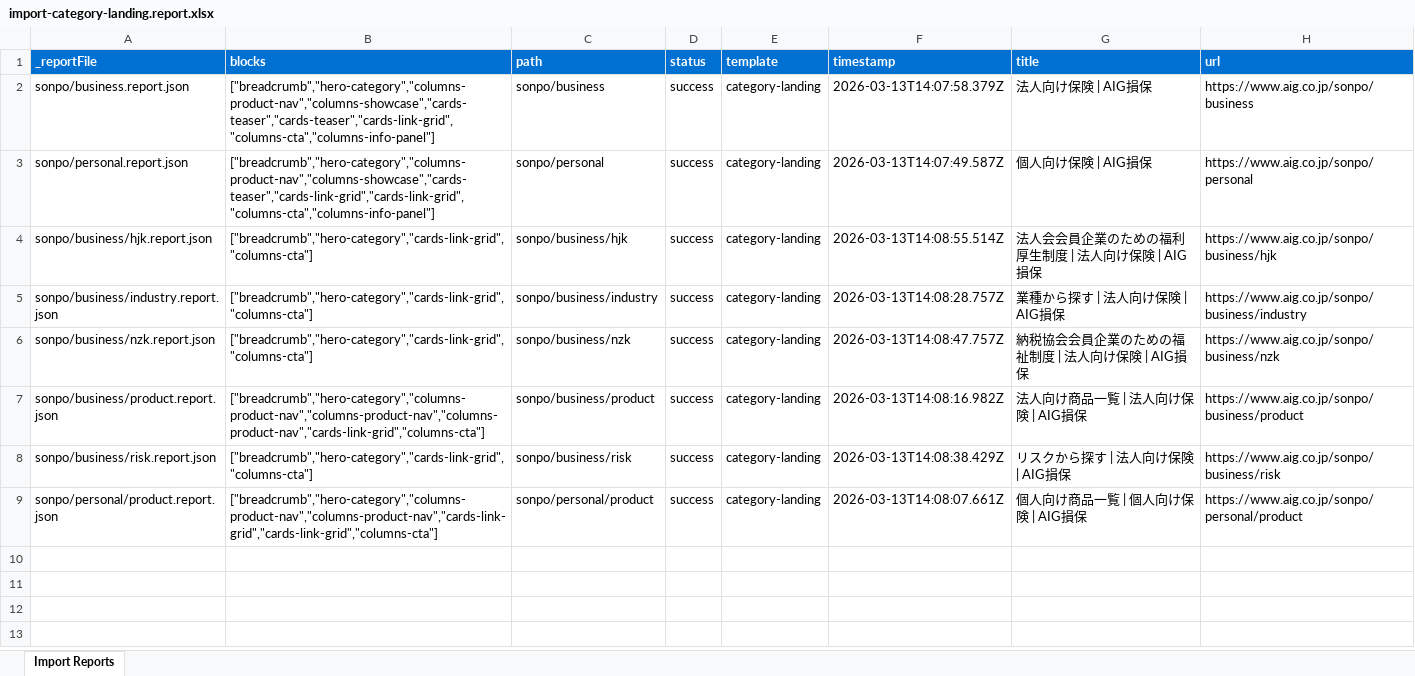
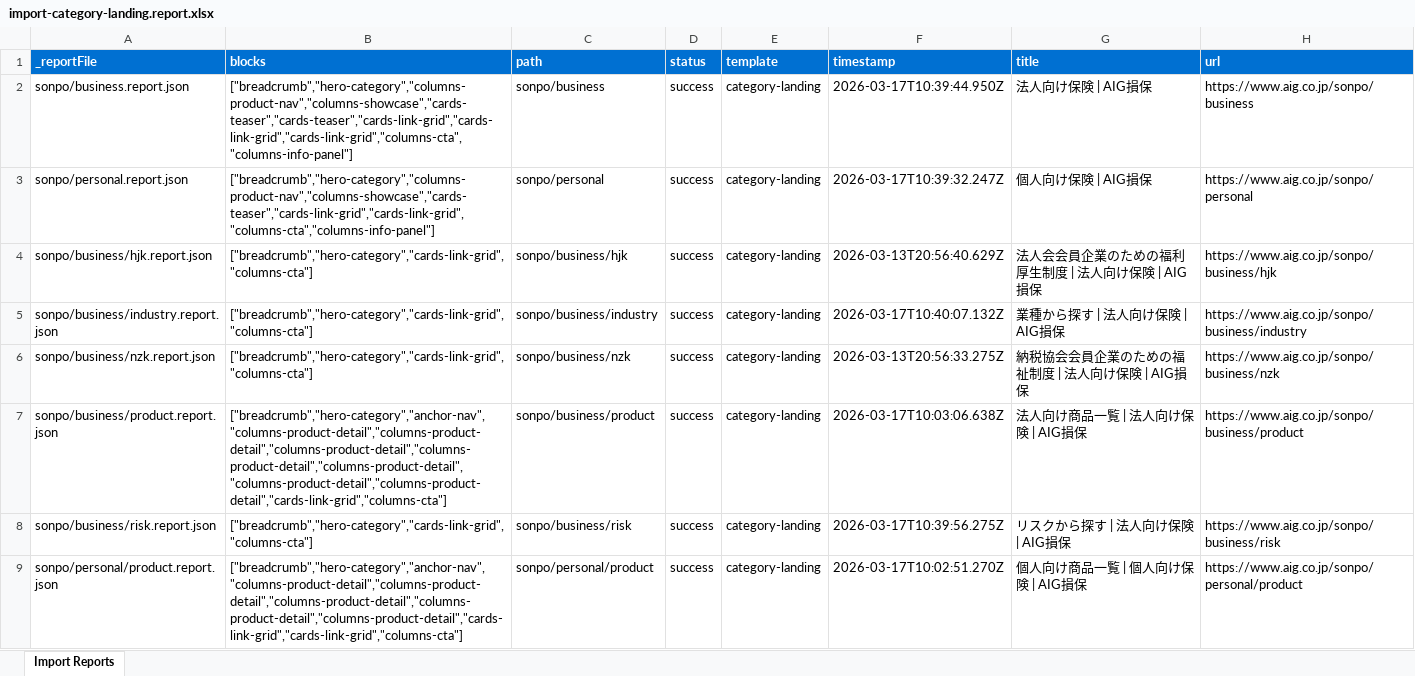
Before and after one commit to aemdemos/poc-ba, an Excel workbook: tools/importer/reports/import-category-landing.report.xlsx, sheet Import Reports, drawn as a sheet; values as stored, in another font and other column widths than the file's, no borders; the diff names each change by its address in the sheet, - before the commit and + after, or states it on an @@ line.

Commit message:
Update importer
Automated migration updates generated by Experience Modernization Agent.

Changed files (16):
- styles/styles.css
- tools/importer/import-category-landing.bundle.js
- tools/importer/import-category-landing.js
- tools/importer/parsers/cards-link-grid.js
- tools/importer/parsers/columns-cta.js
- tools/importer/parsers/columns-info-panel.js
- tools/importer/reports/import-category-landing.report.xlsx
- tools/importer/reports/sonpo/business.report.json
- tools/importer/reports/sonpo/business/hjk.report.json
- tools/importer/reports/sonpo/business/industry.report.json
- tools/importer/reports/sonpo/business/nzk.report.json
- tools/importer/reports/sonpo/business/product.report.json
- tools/importer/reports/sonpo/business/risk.report.json
- tools/importer/reports/sonpo/personal.report.json
- tools/importer/reports/sonpo/personal/product.report.json
- tools/importer/transformers/aig-sections.js

```diff
--- a/tools/importer/reports/import-category-landing.report.xlsx (sheet Import Reports)
+++ b/tools/importer/reports/import-category-landing.report.xlsx (sheet Import Reports)
-B2 (blocks): ["breadcrumb","hero-category","columns-product-nav","columns-showcase","cards-teaser","cards-teaser","cards-link-grid","columns-cta","columns-info-panel"]
+B2 (blocks): ["breadcrumb","hero-category","columns-product-nav","columns-showcase","cards-teaser","cards-teaser","cards-link-grid","cards-link-grid","cards-link-grid","columns-cta","columns-info-panel"]
-F2 (timestamp): 2026-03-13T14:07:58.379Z
+F2 (timestamp): 2026-03-17T10:39:44.950Z
-F3 (timestamp): 2026-03-13T14:07:49.587Z
+F3 (timestamp): 2026-03-17T10:39:32.247Z
-F4 (timestamp): 2026-03-13T14:08:55.514Z
+F4 (timestamp): 2026-03-13T20:56:40.629Z
-F5 (timestamp): 2026-03-13T14:08:28.757Z
+F5 (timestamp): 2026-03-17T10:40:07.132Z
-F6 (timestamp): 2026-03-13T14:08:47.757Z
+F6 (timestamp): 2026-03-13T20:56:33.275Z
-B7 (blocks): ["breadcrumb","hero-category","columns-product-nav","columns-product-nav","columns-product-nav","cards-link-grid","columns-cta"]
+B7 (blocks): ["breadcrumb","hero-category","anchor-nav","columns-product-detail","columns-product-detail","columns-product-detail","columns-product-detail","columns-product-detail","columns-product-detail","columns-product-detail","cards-link-grid","columns-cta"]
-F7 (timestamp): 2026-03-13T14:08:16.982Z
+F7 (timestamp): 2026-03-17T10:03:06.638Z
-F8 (timestamp): 2026-03-13T14:08:38.429Z
+F8 (timestamp): 2026-03-17T10:39:56.275Z
-B9 (blocks): ["breadcrumb","hero-category","columns-product-nav","columns-product-nav","cards-link-grid","cards-link-grid","columns-cta"]
+B9 (blocks): ["breadcrumb","hero-category","anchor-nav","columns-product-detail","columns-product-detail","columns-product-detail","columns-product-detail","columns-product-detail","cards-link-grid","cards-link-grid","columns-cta"]
-F9 (timestamp): 2026-03-13T14:08:07.661Z
+F9 (timestamp): 2026-03-17T10:02:51.270Z
```
Also changed, not shown: 15 other files.
